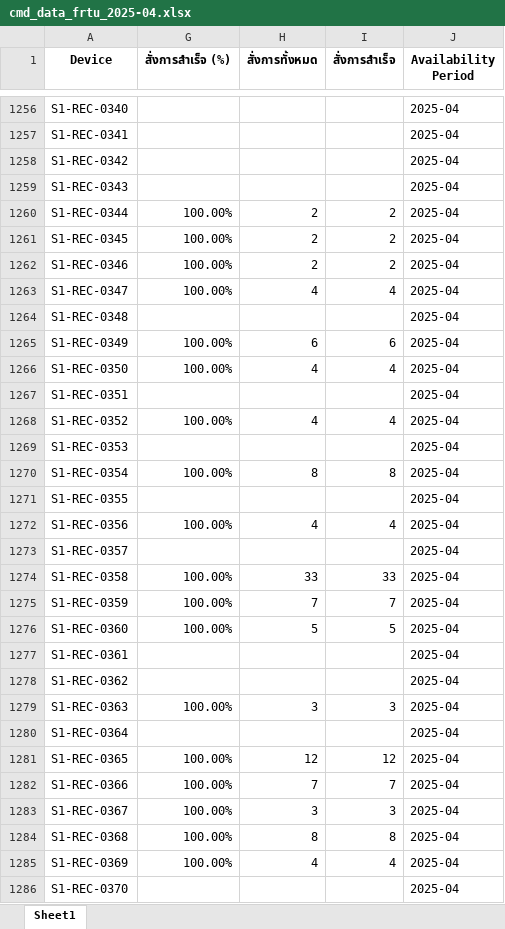
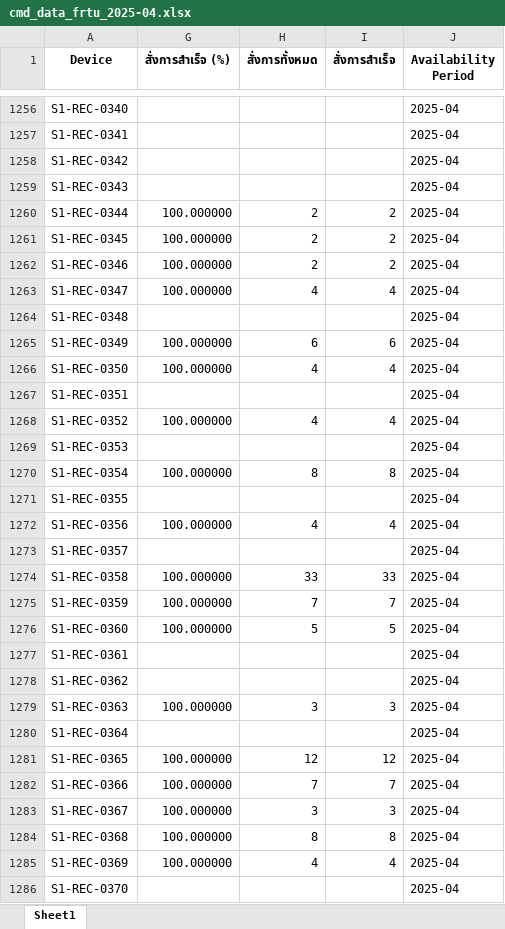
Before and after one commit to kuarm/scada, an Excel workbook: ava/Availability/Report/Cmd/cmd_data_frtu_2025-04.xlsx, sheet Sheet1, drawn as a sheet; only a part is shown, gaps mark what is left out; values as stored, in another font and other column widths than the file's, no borders; the diff covers the shown part only; the diff names each change by its address in the sheet, - before the commit and + after, or states it on an @@ line.

```diff
--- a/ava/Availability/Report/Cmd/cmd_data_frtu_2025-04.xlsx (sheet Sheet1)
+++ b/ava/Availability/Report/Cmd/cmd_data_frtu_2025-04.xlsx (sheet Sheet1)
-G1260:G1263 (สั่งการสำเร็จ (%)): 100.00%
+G1260:G1263 (สั่งการสำเร็จ (%)): 100.000000
-G1265:G1266 (สั่งการสำเร็จ (%)): 100.00%
+G1265:G1266 (สั่งการสำเร็จ (%)): 100.000000
-G1268 (สั่งการสำเร็จ (%)): 100.00%
+G1268 (สั่งการสำเร็จ (%)): 100.000000
-G1270 (สั่งการสำเร็จ (%)): 100.00%
+G1270 (สั่งการสำเร็จ (%)): 100.000000
-G1272 (สั่งการสำเร็จ (%)): 100.00%
+G1272 (สั่งการสำเร็จ (%)): 100.000000
-G1274:G1276 (สั่งการสำเร็จ (%)): 100.00%
+G1274:G1276 (สั่งการสำเร็จ (%)): 100.000000
-G1279 (สั่งการสำเร็จ (%)): 100.00%
+G1279 (สั่งการสำเร็จ (%)): 100.000000
-G1281:G1285 (สั่งการสำเร็จ (%)): 100.00%
+G1281:G1285 (สั่งการสำเร็จ (%)): 100.000000
```
Also changed, not shown: 382 edited cells elsewhere in this sheet, ava/Availability/Report/Cmd/cmd_data_frtu_2025-01.xlsx, ava/Availability/Report/Cmd/cmd_data_frtu_2025-02.xlsx, 5 other files.
